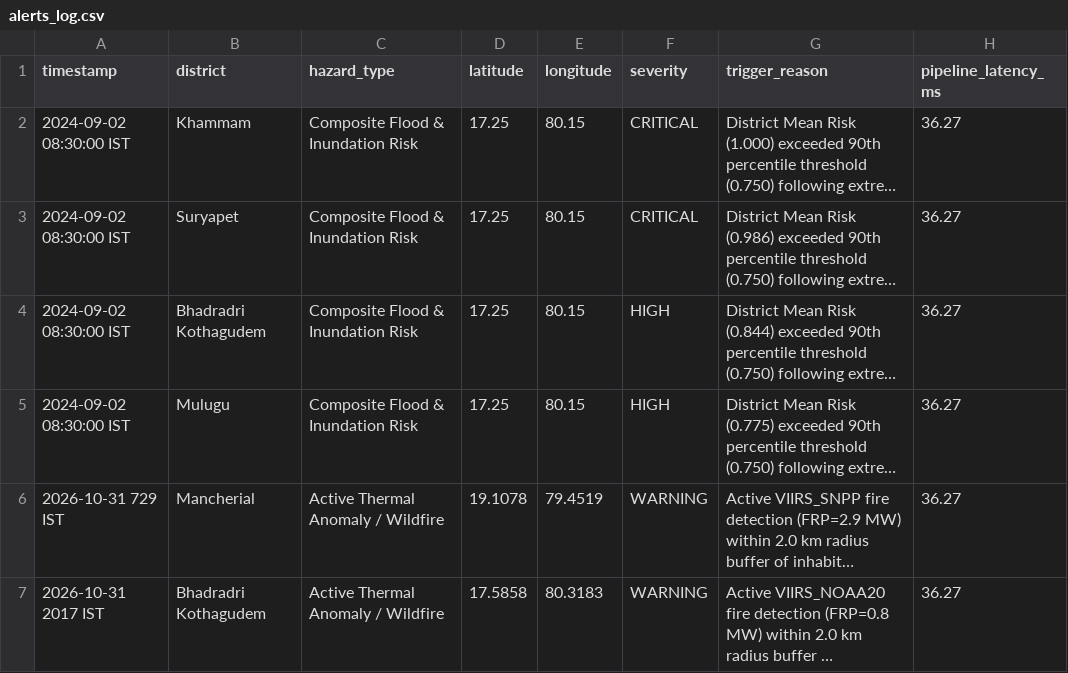
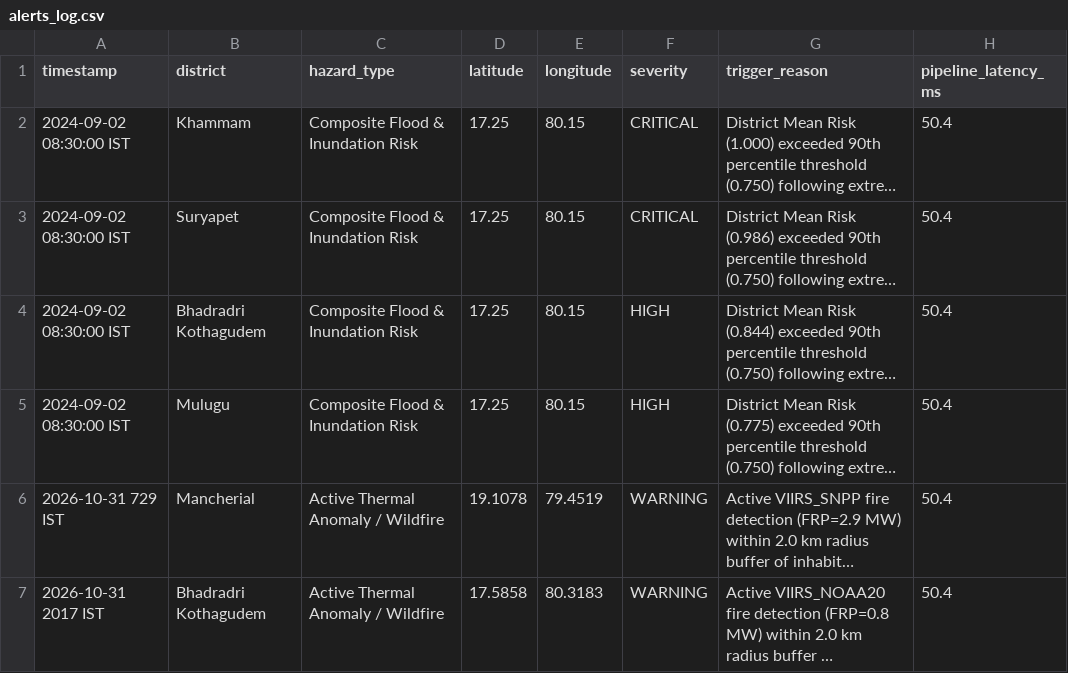
Before and after one commit to Apur-Apasna05/TerraScope, a CSV file: paper_assets/alerts_log.csv, drawn as a sheet; long unchanged cells end in …; the diff names each change by its address in the sheet, - before the commit and + after, or states it on an @@ line.

Commit message:
Implement Phase 3 (Infrastructure Exposure) & Phase 4 (Temporal District Risk Intelligence)

```diff
--- a/paper_assets/alerts_log.csv
+++ b/paper_assets/alerts_log.csv
-H2:H7 (pipeline_latency_ms): 36.27
+H2:H7 (pipeline_latency_ms): 50.4
```
Also changed, not shown: 31 other files.
